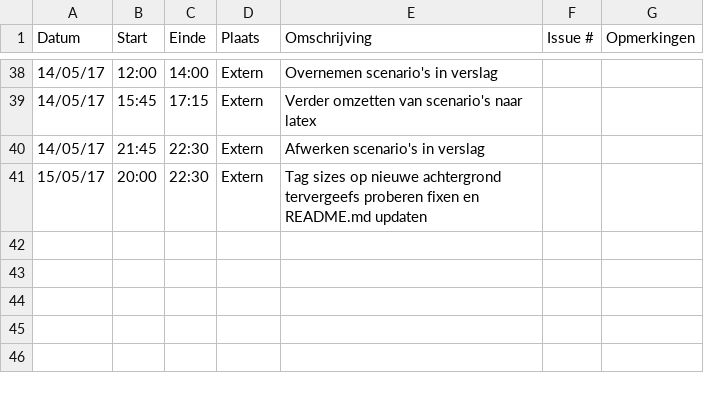
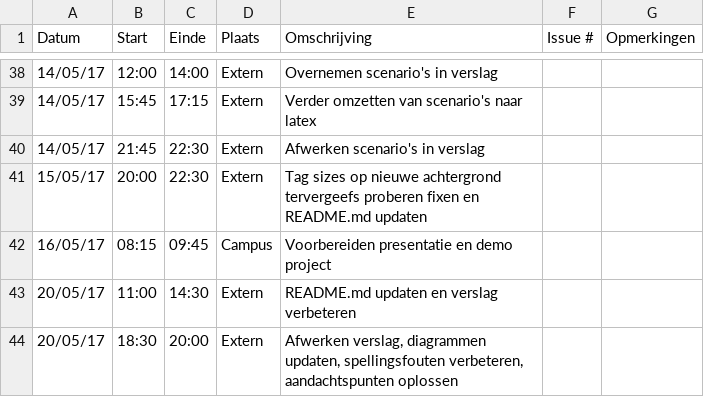
Before and after one commit to Carnewal/pozyx-03, a CSV file: Rémy-D'heygereLogboek.csv, drawn as a sheet; only a part is shown, gaps mark what is left out.

Commit message:
Update Rémy-D'heygereLogboek.csv

```diff
--- a/Rémy-D'heygereLogboek.csv
+++ b/Rémy-D'heygereLogboek.csv
@@ -41 +41,4 @@ Datum,Start,Einde,Plaats,Omschrijving,Issue #,Opmerkingen
 15/05/17,20:00,22:30,Extern,"Tag sizes op nieuwe achtergrond tervergeefs proberen fixen en README.md updaten",,
+16/05/17,08:15,09:45,Campus,"Voorbereiden presentatie en demo project",,
+20/05/17,11:00,14:30,Extern,"README.md updaten en verslag verbeteren",,
+20/05/17,18:30,20:00,Extern,"Afwerken verslag, diagrammen updaten, spellingsfouten verbeteren, aandachtspunten oplossen ",,
```
